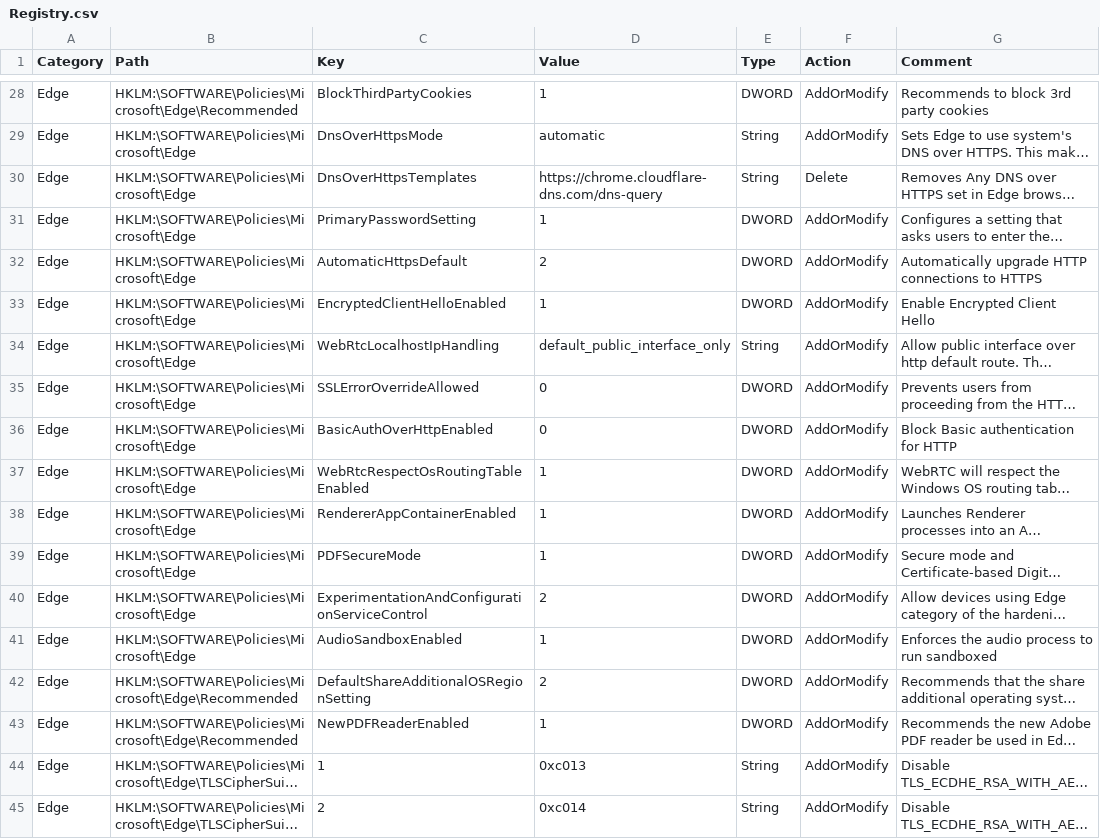
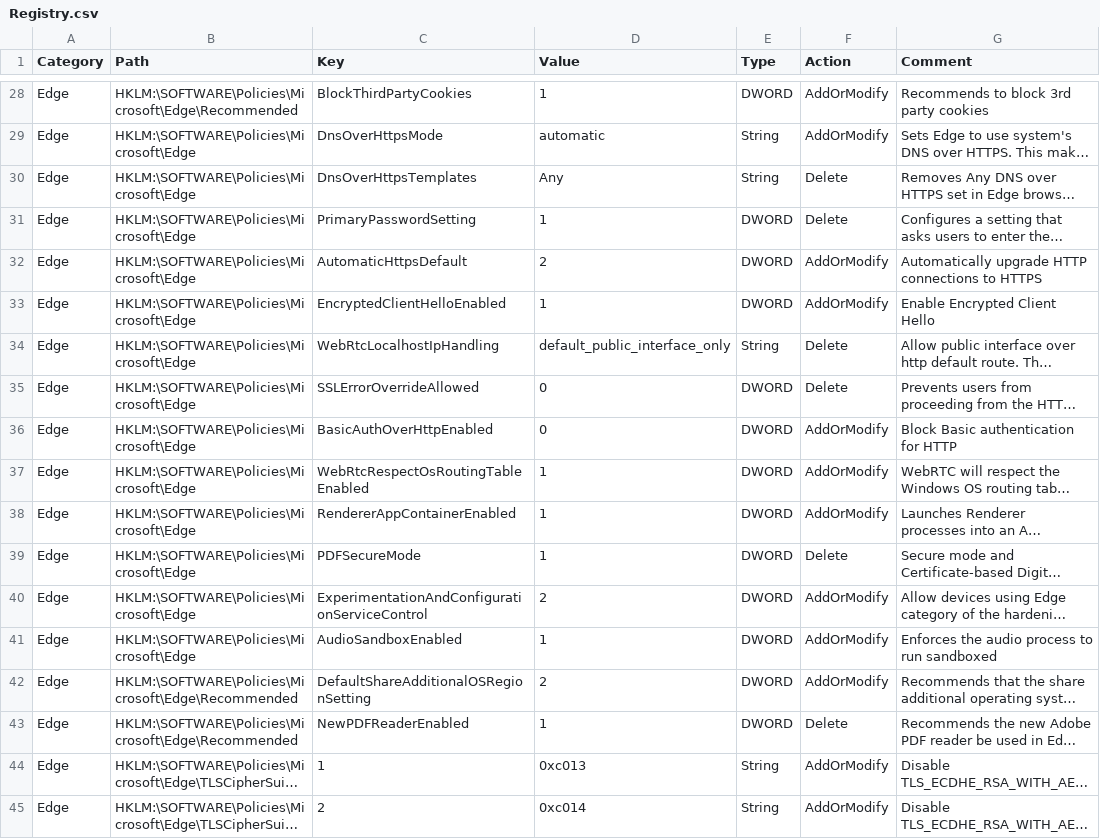
Before and after one commit to HotCakeX/Harden-Windows-Security, a CSV file: Payload/Registry.csv, drawn as a sheet; only a part is shown, gaps mark what is left out; long unchanged cells end in …; the diff names each change by its address in the sheet, - before the commit and + after, or states it on an @@ line.

```diff
--- a/Payload/Registry.csv
+++ b/Payload/Registry.csv
-D30 (Value): https://chrome.cloudflare-dns.com/dns-query
+D30 (Value): Any
-F31 (Action): AddOrModify
+F31 (Action): Delete
-F34:F35 (Action): AddOrModify
+F34:F35 (Action): Delete
-F39 (Action): AddOrModify
+F39 (Action): Delete
-F43 (Action): AddOrModify
+F43 (Action): Delete
```
Also changed, not shown: 4 other files.
